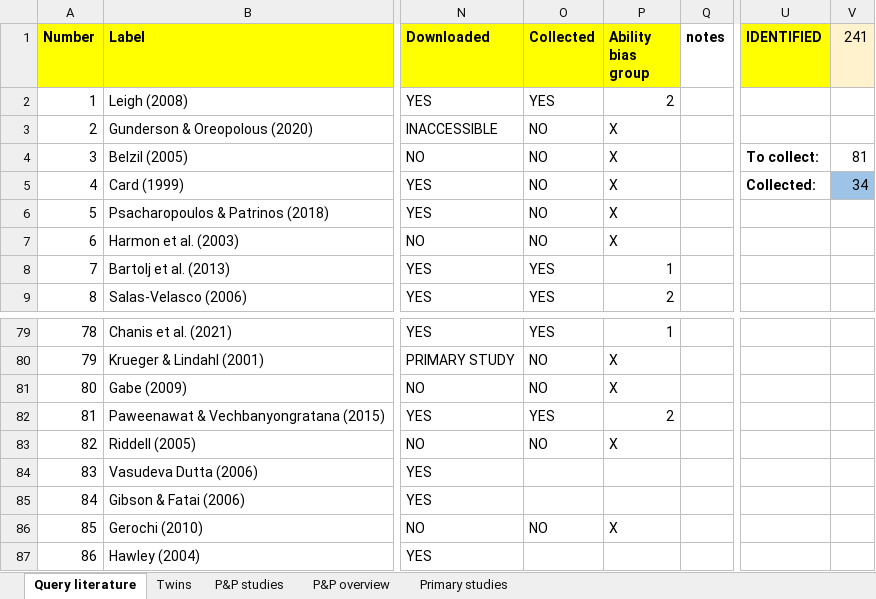
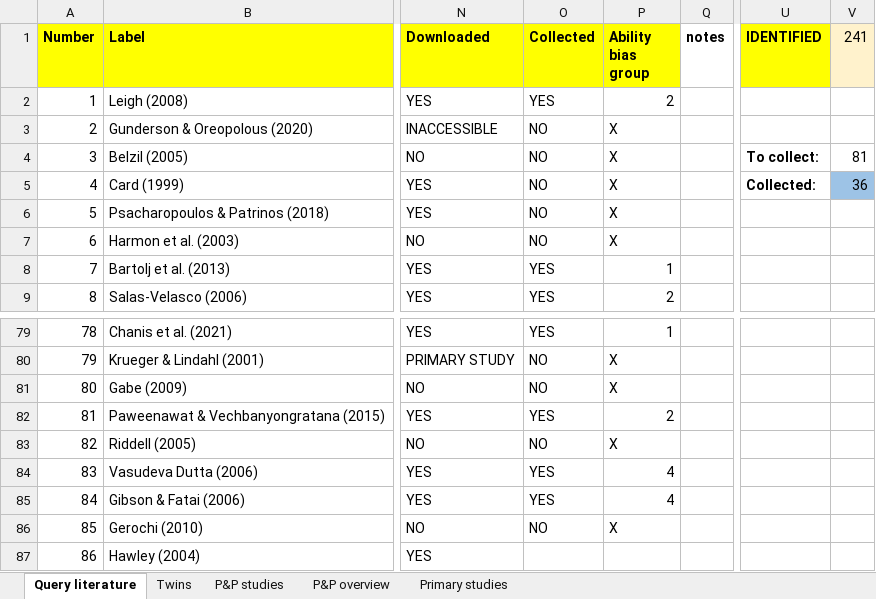
Before and after one commit to PetrCala/Diploma-Thesis, an Excel workbook: Literature/Literature.xlsx, sheet Query literature, drawn as a sheet; only a part is shown, gaps mark what is left out; values as stored, in another font and other column widths than the file's, no borders; conditional formats not drawn; the diff names each change by its address in the sheet, - before the commit and + after, or states it on an @@ line.

Commit message:
More data

```diff
--- a/Literature/Literature.xlsx (sheet Query literature)
+++ b/Literature/Literature.xlsx (sheet Query literature)
-V5 (241): 34
+V5 (241): 36
-O84:O85 (Collected): (empty)
+O84:O85 (Collected): YES
-P84:P85 (Ability bias group): (empty)
+P84:P85 (Ability bias group): 4
```
Also changed, not shown: 1 other file.
